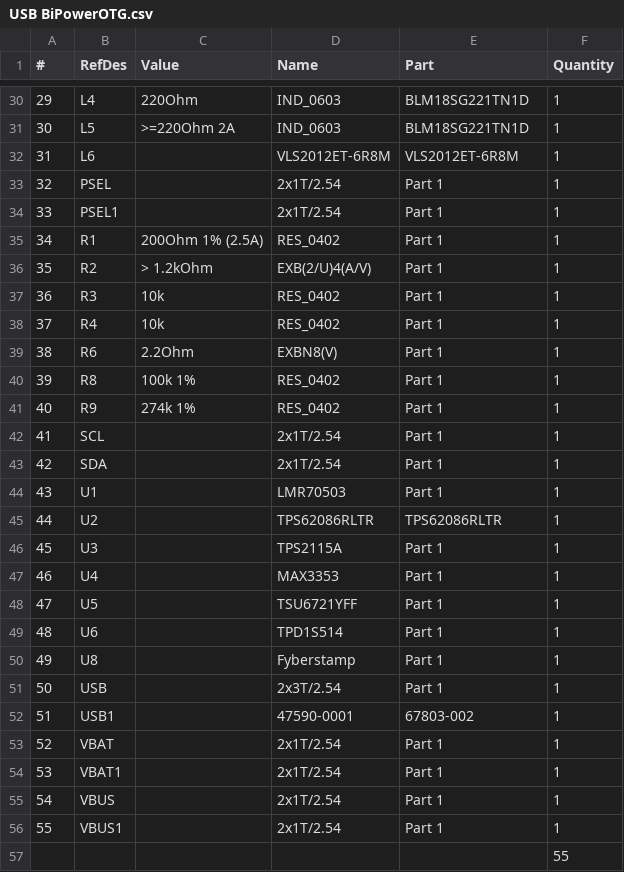
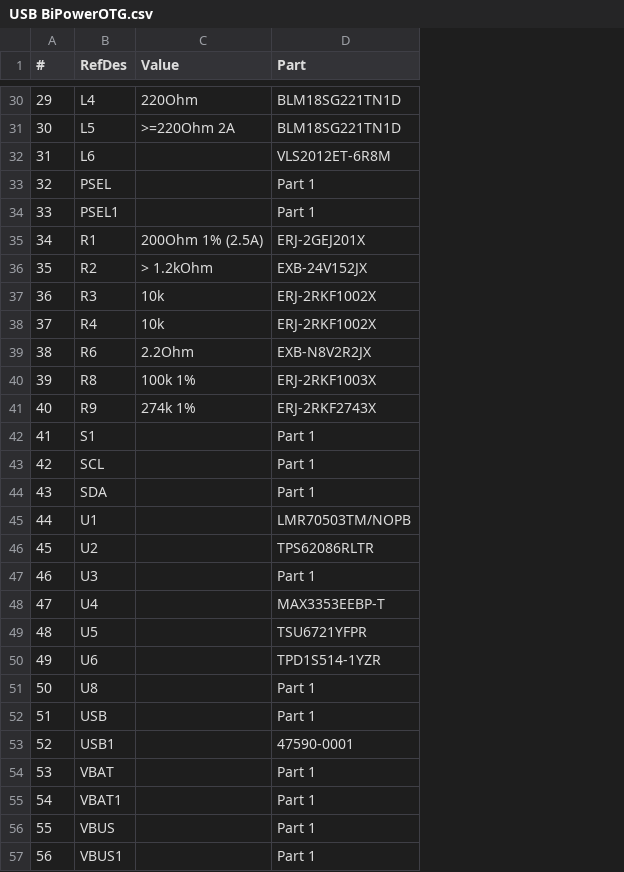
Before and after one commit to FyberLabs/FlexModule, a CSV file: power/USBBiPower/OTG/bom/USB BiPowerOTG.csv, drawn as a sheet; only a part is shown, gaps mark what is left out; removed rows and columns are numbered as before the commit, all else as after; the diff covers the shown part only; the diff names each change by its address in the sheet, - before the commit and + after, or states it on an @@ line.

```diff
--- a/power/USBBiPower/OTG/bom/USB BiPowerOTG.csv
+++ b/power/USBBiPower/OTG/bom/USB BiPowerOTG.csv
-column D (Name), rows 30-56: IND_0603 | IND_0603 | VLS2012ET-6R8M | 2x1T/2.54 | 2x1T/2.54 | RES_0402 | EXB(2/U)4(A/V) | RES_0402 | RES_0402 | EXBN8(V) | RES_0402 | RES_0402 | 2x1T/2.54 | 2x1T/2.54 | LMR70503 | TPS62086RLTR | TPS2115A | MAX3353 | TSU6721YFF | TPD1S514 | Fyberstamp | 2x3T/2.54 | 47590-0001 | 2x1T/2.54 | 2x1T/2.54 | 2x1T/2.54 | 2x1T/2.54
-column F (Quantity), rows 30-57: 1 | 1 | 1 | 1 | 1 | 1 | 1 | 1 | 1 | 1 | 1 | 1 | 1 | 1 | 1 | 1 | 1 | 1 | 1 | 1 | 1 | 1 | 1 | 1 | 1 | 1 | 1 | 55
-D35 (Part): Part 1
+D35 (Part): ERJ-2GEJ201X
-D36 (Part): Part 1
+D36 (Part): EXB-24V152JX
-D37:D38 (Part): Part 1
+D37:D38 (Part): ERJ-2RKF1002X
-D39 (Part): Part 1
+D39 (Part): EXB-N8V2R2JX
-D40 (Part): Part 1
+D40 (Part): ERJ-2RKF1003X
-D41 (Part): Part 1
+D41 (Part): ERJ-2RKF2743X
-B42 (RefDes): SCL
+B42 (RefDes): S1
-B43 (RefDes): SDA
+B43 (RefDes): SCL
-B44 (RefDes): U1
+B44 (RefDes): SDA
-B45 (RefDes): U2
+B45 (RefDes): U1
-D45 (Part): TPS62086RLTR
+D45 (Part): LMR70503TM/NOPB
-B46 (RefDes): U3
+B46 (RefDes): U2
-D46 (Part): Part 1
+D46 (Part): TPS62086RLTR
-B47 (RefDes): U4
+B47 (RefDes): U3
-B48 (RefDes): U5
+B48 (RefDes): U4
-D48 (Part): Part 1
+D48 (Part): MAX3353EEBP-T
-B49 (RefDes): U6
+B49 (RefDes): U5
-D49 (Part): Part 1
+D49 (Part): TSU6721YFPR
-B50 (RefDes): U8
+B50 (RefDes): U6
-D50 (Part): Part 1
+D50 (Part): TPD1S514-1YZR
-B51 (RefDes): USB
+B51 (RefDes): U8
-B52 (RefDes): USB1
+B52 (RefDes): USB
-D52 (Part): 67803-002
+D52 (Part): Part 1
-B53 (RefDes): VBAT
+B53 (RefDes): USB1
-D53 (Part): Part 1
+D53 (Part): 47590-0001
-B54 (RefDes): VBAT1
+B54 (RefDes): VBAT
-B55 (RefDes): VBUS
+B55 (RefDes): VBAT1
-B56 (RefDes): VBUS1
+B56 (RefDes): VBUS
-A57 (#): (empty)
+A57 (#): 56
-B57 (RefDes): (empty)
+B57 (RefDes): VBUS1
-D57 (Part): (empty)
+D57 (Part): Part 1
```
Also changed, not shown: 18 edited cells elsewhere in this file, audio/memsmic/inmp441/BOM/inmp441.csv, haptic/ERM/PCA9685/bom/PCA9685.csv, 39 other files.
